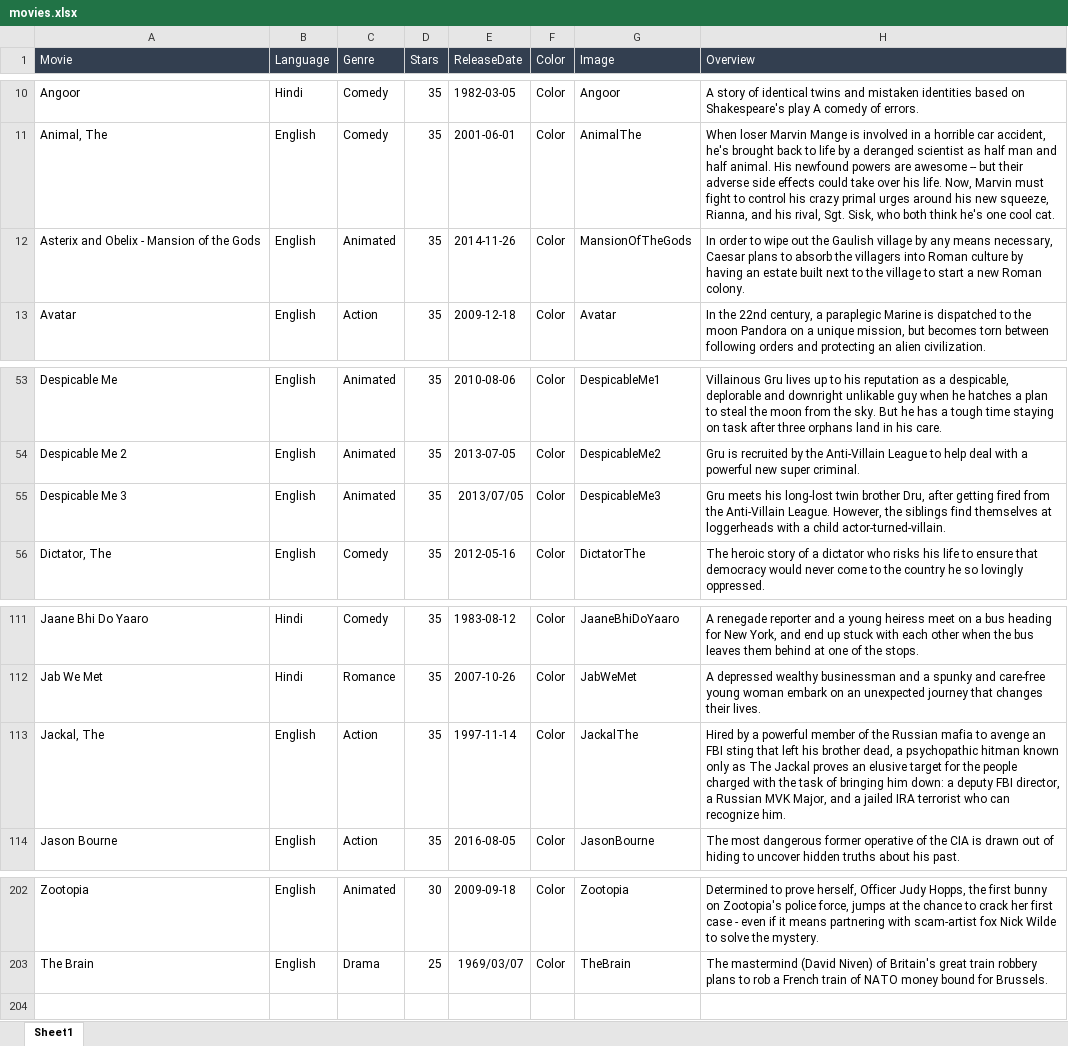
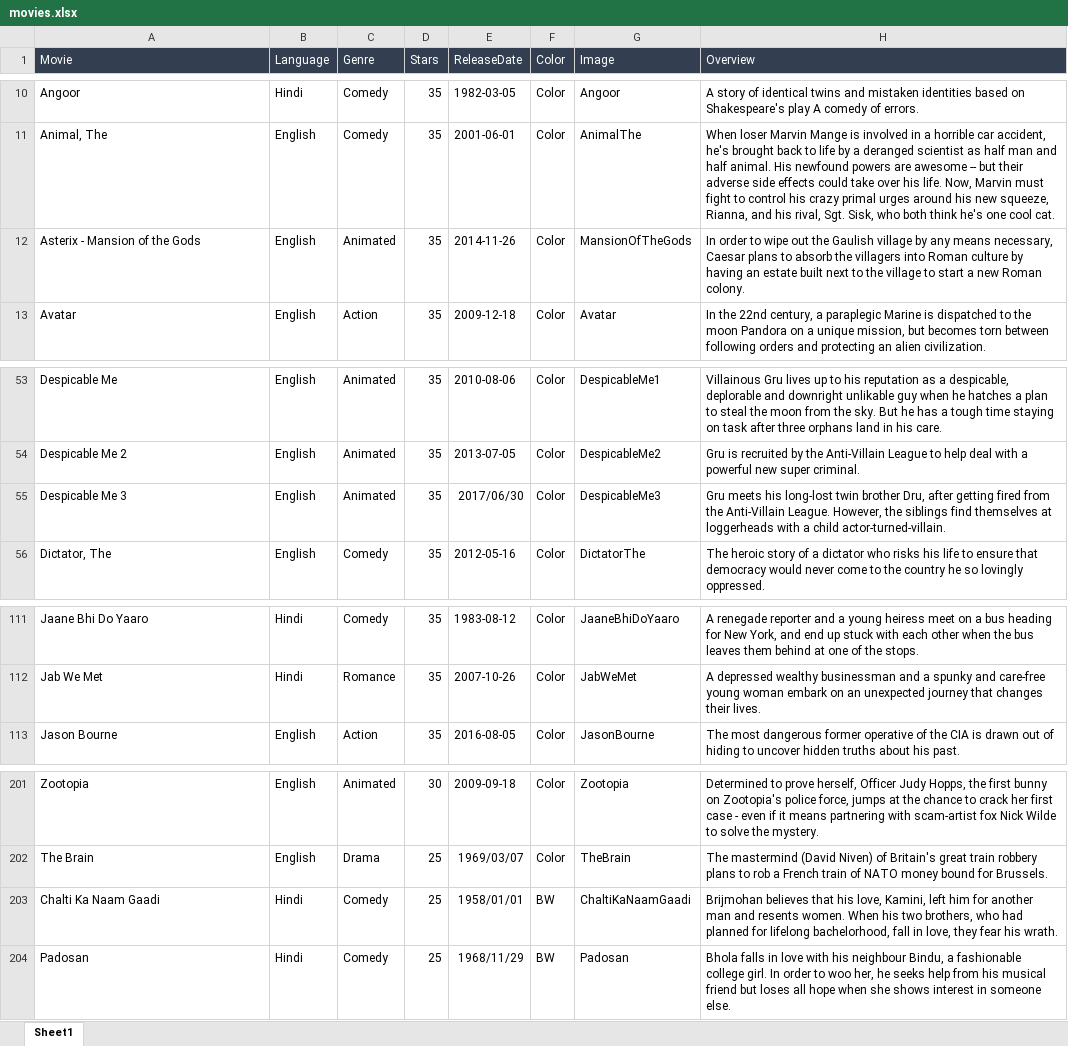
Before and after one commit to shankris/200Movies, an Excel workbook: json/movies.xlsx, sheet Sheet1, drawn as a sheet; only a part is shown, gaps mark what is left out; values as stored, in another font and other column widths than the file's, no borders; removed rows and columns are numbered as before the commit, all else as after; the diff names each change by its address in the sheet, - before the commit and + after, or states it on an @@ line.

```diff
--- a/json/movies.xlsx (sheet Sheet1)
+++ b/json/movies.xlsx (sheet Sheet1)
-A12 (Movie): Asterix and Obelix - Mansion of the Gods
+A12 (Movie): Asterix - Mansion of the Gods
-E55 (ReleaseDate): 2013/07/05
+E55 (ReleaseDate): 2017/06/30
-row 113: Jackal, The | English | Action | 35 | 1997-11-14 | Color | JackalThe | Hired by a powerful member of the Russian mafia to avenge an FBI sting that left his brother dead, a psychopathic hitman known only as The Jackal proves an elusive target for the people charged with the task of bringing him down: a deputy FBI director, a Russian MVK Major, and a jailed IRA terrorist who can recognize him.
+row 203: Chalti Ka Naam Gaadi | Hindi | Comedy | 25 | 1958/01/01 | BW | ChaltiKaNaamGaadi | Brijmohan believes that his love, Kamini, left him for another man and resents women. When his two brothers, who had planned for lifelong bachelorhood, fall in love, they fear his wrath.
+row 204: Padosan | Hindi | Comedy | 25 | 1968/11/29 | BW | Padosan | Bhola falls in love with his neighbour Bindu, a fashionable college girl. In order to woo her, he seeks help from his musical friend but loses all hope when she shows interest in someone else.
```
Also changed, not shown: 8 other files.
